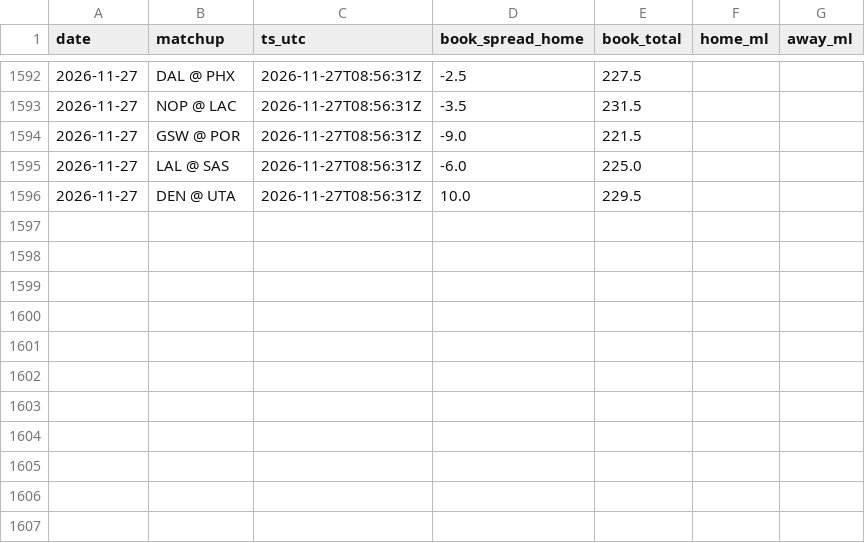
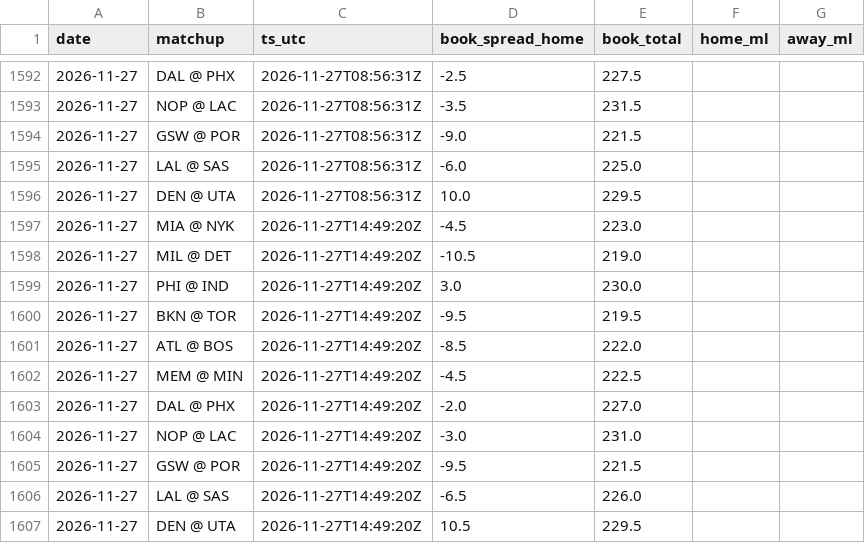
Before and after one commit to jack-more/MORELLOSIMS, a CSV file: nba_pipeline/data/line_snapshots.csv, drawn as a sheet; only a part is shown, gaps mark what is left out.

```diff
--- a/nba_pipeline/data/line_snapshots.csv
+++ b/nba_pipeline/data/line_snapshots.csv
@@ -1596 +1596,12 @@ date,matchup,ts_utc,book_spread_home,book_total,home_ml,away_ml
 2026-11-27,DEN @ UTA,2026-11-27T08:56:31Z,10.0,229.5,,
+2026-11-27,MIA @ NYK,2026-11-27T14:49:20Z,-4.5,223.0,,
+2026-11-27,MIL @ DET,2026-11-27T14:49:20Z,-10.5,219.0,,
+2026-11-27,PHI @ IND,2026-11-27T14:49:20Z,3.0,230.0,,
+2026-11-27,BKN @ TOR,2026-11-27T14:49:20Z,-9.5,219.5,,
+2026-11-27,ATL @ BOS,2026-11-27T14:49:20Z,-8.5,222.0,,
+2026-11-27,MEM @ MIN,2026-11-27T14:49:20Z,-4.5,222.5,,
+2026-11-27,DAL @ PHX,2026-11-27T14:49:20Z,-2.0,227.0,,
+2026-11-27,NOP @ LAC,2026-11-27T14:49:20Z,-3.0,231.0,,
+2026-11-27,GSW @ POR,2026-11-27T14:49:20Z,-9.5,221.5,,
+2026-11-27,LAL @ SAS,2026-11-27T14:49:20Z,-6.5,226.0,,
+2026-11-27,DEN @ UTA,2026-11-27T14:49:20Z,10.5,229.5,,
```
Also changed, not shown: 8 other files.
